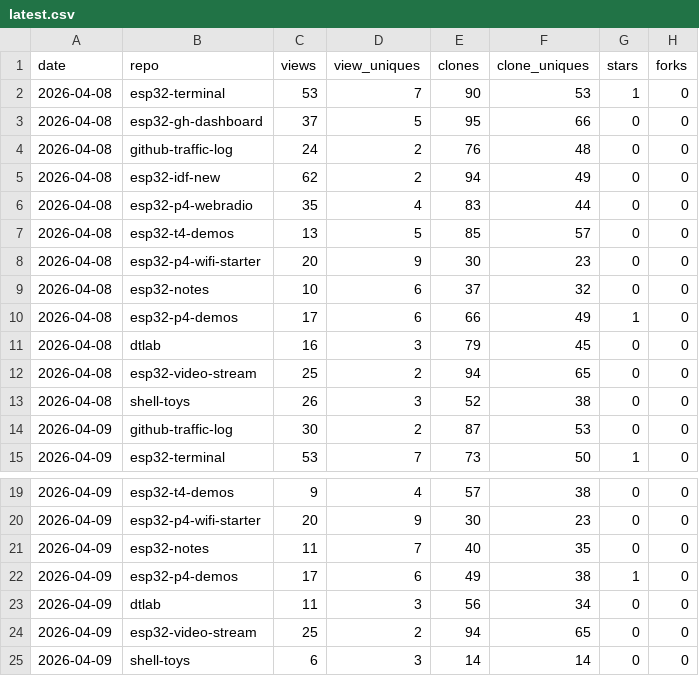
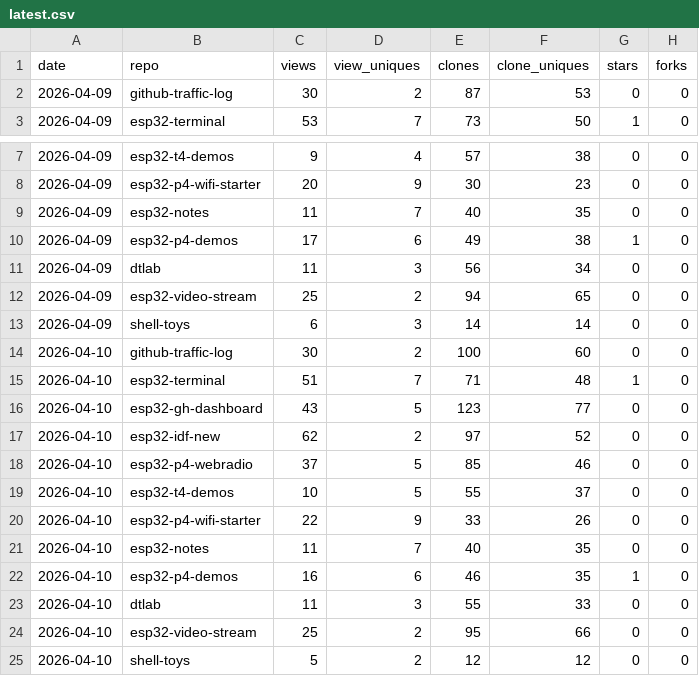
Before and after one commit to dmatking/github-traffic-log, a CSV file: latest.csv, drawn as a sheet; only a part is shown, gaps mark what is left out.

```diff
--- a/latest.csv
+++ b/latest.csv
@@ -1,14 +1,2 @@
 date,repo,views,view_uniques,clones,clone_uniques,stars,forks
-2026-04-08,esp32-terminal,53,7,90,53,1,0
-2026-04-08,esp32-gh-dashboard,37,5,95,66,0,0
-2026-04-08,github-traffic-log,24,2,76,48,0,0
-2026-04-08,esp32-idf-new,62,2,94,49,0,0
-2026-04-08,esp32-p4-webradio,35,4,83,44,0,0
-2026-04-08,esp32-t4-demos,13,5,85,57,0,0
-2026-04-08,esp32-p4-wifi-starter,20,9,30,23,0,0
-2026-04-08,esp32-notes,10,6,37,32,0,0
-2026-04-08,esp32-p4-demos,17,6,66,49,1,0
-2026-04-08,dtlab,16,3,79,45,0,0
-2026-04-08,esp32-video-stream,25,2,94,65,0,0
-2026-04-08,shell-toys,26,3,52,38,0,0
 2026-04-09,github-traffic-log,30,2,87,53,0,0
@@ -25 +13,13 @@ date,repo,views,view_uniques,clones,clone_uniques,stars,forks
 2026-04-09,shell-toys,6,3,14,14,0,0
+2026-04-10,github-traffic-log,30,2,100,60,0,0
+2026-04-10,esp32-terminal,51,7,71,48,1,0
+2026-04-10,esp32-gh-dashboard,43,5,123,77,0,0
+2026-04-10,esp32-idf-new,62,2,97,52,0,0
+2026-04-10,esp32-p4-webradio,37,5,85,46,0,0
+2026-04-10,esp32-t4-demos,10,5,55,37,0,0
+2026-04-10,esp32-p4-wifi-starter,22,9,33,26,0,0
+2026-04-10,esp32-notes,11,7,40,35,0,0
+2026-04-10,esp32-p4-demos,16,6,46,35,1,0
+2026-04-10,dtlab,11,3,55,33,0,0
+2026-04-10,esp32-video-stream,25,2,95,66,0,0
+2026-04-10,shell-toys,5,2,12,12,0,0
```
Also changed, not shown: traffic.csv.
